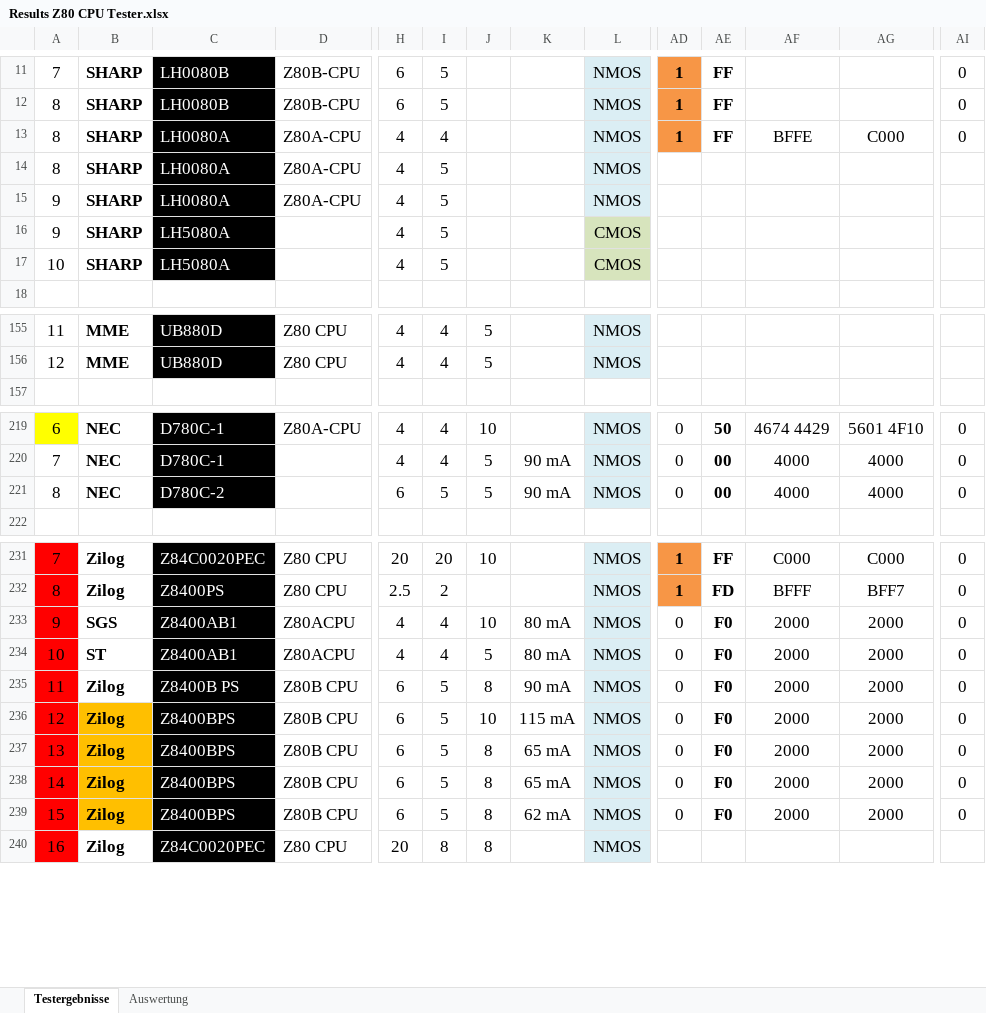
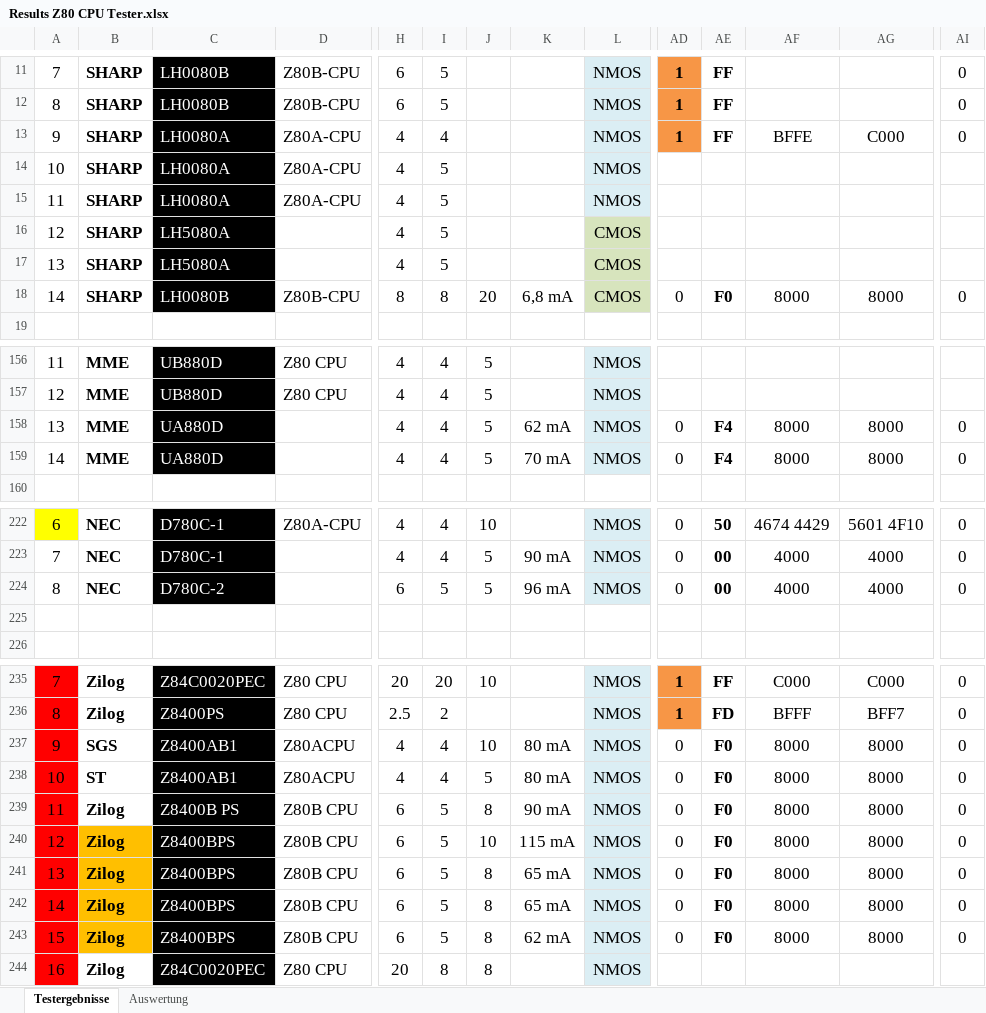
Before and after one commit to slabbi/Z80-CPU-Tester, an Excel workbook: Results/Results Z80 CPU Tester.xlsx, sheet Testergebnisse, drawn as a sheet; only a part is shown, gaps mark what is left out; values as stored, in another font and other column widths than the file's, no borders; conditional formats not drawn; addresses are those after the commit; rows hold the shown columns only; the diff covers the shown part only; the diff names each change by its address in the sheet, - before the commit and + after, or states it on an @@ line.

Commit message:
update

```diff
--- a/Results/Results Z80 CPU Tester.xlsx (sheet Testergebnisse)
+++ b/Results/Results Z80 CPU Tester.xlsx (sheet Testergebnisse)
-A13: 8
+A13: 9
-A14: 8
+A14: 10
-A15: 9
+A15: 11
-A16: 9
+A16: 12
-A17: 10
+A17: 13
+row 18: 14 | SHARP | LH0080B | Z80B-CPU | 8 | 8 | 20 | 6,8 mA | CMOS | 0 | F0 | 8000 | 8000 | 0
+row 158: 13 | MME | UA880D |  | 4 | 4 | 5 | 62 mA | NMOS | 0 | F4 | 8000 | 8000 | 0
+row 159: 14 | MME | UA880D |  | 4 | 4 | 5 | 70 mA | NMOS | 0 | F4 | 8000 | 8000 | 0
-K224: 90 mA
+K224: 96 mA
+row 225: (empty)
-AF237:AF243: 2000
+AF237:AF243: 8000
-AG237:AG243: 2000
+AG237:AG243: 8000
```
Also changed, not shown: cell formats elsewhere in this sheet, formulas that keep their value.
